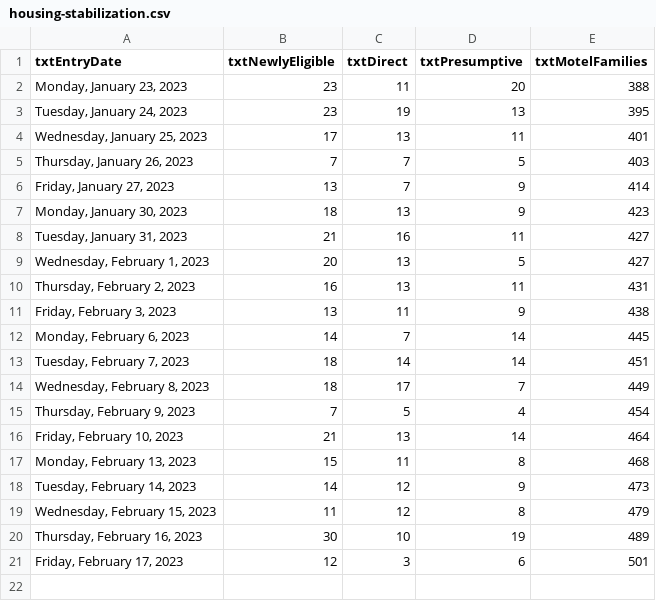
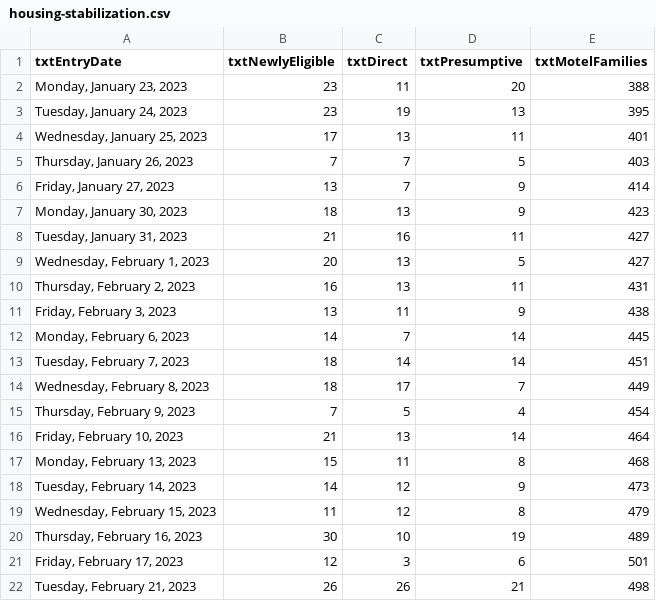
Before and after one commit to BostonGlobe/nr-scraper-housing-stabiliation-data, a CSV file: data/housing-stabilization.csv, drawn as a sheet; the diff names each change by its address in the sheet, - before the commit and + after, or states it on an @@ line.

```diff
--- a/data/housing-stabilization.csv
+++ b/data/housing-stabilization.csv
+row 22: Tuesday, February 21, 2023 | 26 | 26 | 21 | 498
```
